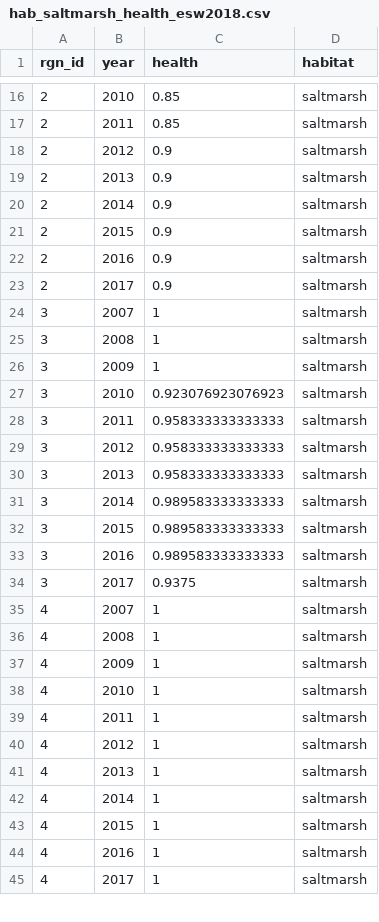
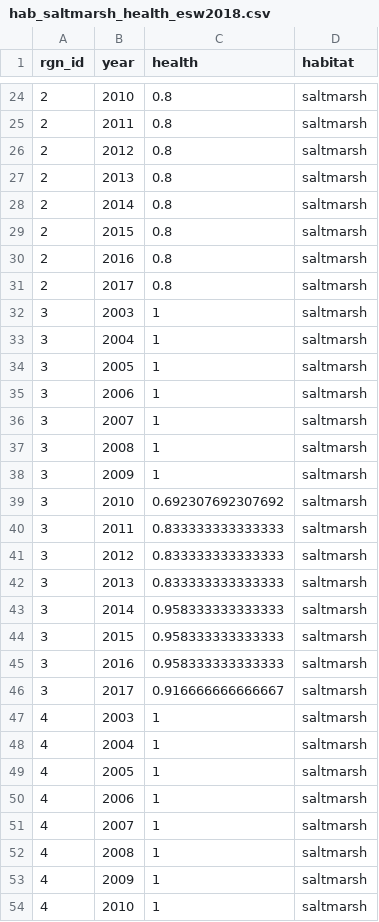
Before and after one commit to OHI-Science/esw, a CSV file: esw2018/layers/hab_saltmarsh_health_esw2018.csv, drawn as a sheet; only a part is shown, gaps mark what is left out; the shorter side is filled out with more unchanged rows; the diff covers the shown part only.

```diff
--- a/esw2018/layers/hab_saltmarsh_health_esw2018.csv
+++ b/esw2018/layers/hab_saltmarsh_health_esw2018.csv
@@ -16,9 +24,13 @@
-2,2010,0.85,"saltmarsh"
-2,2011,0.85,"saltmarsh"
-2,2012,0.9,"saltmarsh"
-2,2013,0.9,"saltmarsh"
-2,2014,0.9,"saltmarsh"
-2,2015,0.9,"saltmarsh"
-2,2016,0.9,"saltmarsh"
-2,2017,0.9,"saltmarsh"
+2,2010,0.8,"saltmarsh"
+2,2011,0.8,"saltmarsh"
+2,2012,0.8,"saltmarsh"
+2,2013,0.8,"saltmarsh"
+2,2014,0.8,"saltmarsh"
+2,2015,0.8,"saltmarsh"
+2,2016,0.8,"saltmarsh"
+2,2017,0.8,"saltmarsh"
+3,2003,1,"saltmarsh"
+3,2004,1,"saltmarsh"
+3,2005,1,"saltmarsh"
+3,2006,1,"saltmarsh"
 3,2007,1,"saltmarsh"
@@ -26,10 +38,14 @@
 3,2009,1,"saltmarsh"
-3,2010,0.923076923076923,"saltmarsh"
-3,2011,0.958333333333333,"saltmarsh"
-3,2012,0.958333333333333,"saltmarsh"
-3,2013,0.958333333333333,"saltmarsh"
-3,2014,0.989583333333333,"saltmarsh"
-3,2015,0.989583333333333,"saltmarsh"
-3,2016,0.989583333333333,"saltmarsh"
-3,2017,0.9375,"saltmarsh"
+3,2010,0.692307692307692,"saltmarsh"
+3,2011,0.833333333333333,"saltmarsh"
+3,2012,0.833333333333333,"saltmarsh"
+3,2013,0.833333333333333,"saltmarsh"
+3,2014,0.958333333333333,"saltmarsh"
+3,2015,0.958333333333333,"saltmarsh"
+3,2016,0.958333333333333,"saltmarsh"
+3,2017,0.916666666666667,"saltmarsh"
+4,2003,1,"saltmarsh"
+4,2004,1,"saltmarsh"
+4,2005,1,"saltmarsh"
+4,2006,1,"saltmarsh"
 4,2007,1,"saltmarsh"
```
Also changed, not shown: 16 added rows and 36 edited cells elsewhere in this file, esw2018/layers.csv, esw2018/layers/cw_pesticides_esw2018.csv, 33 other files.
